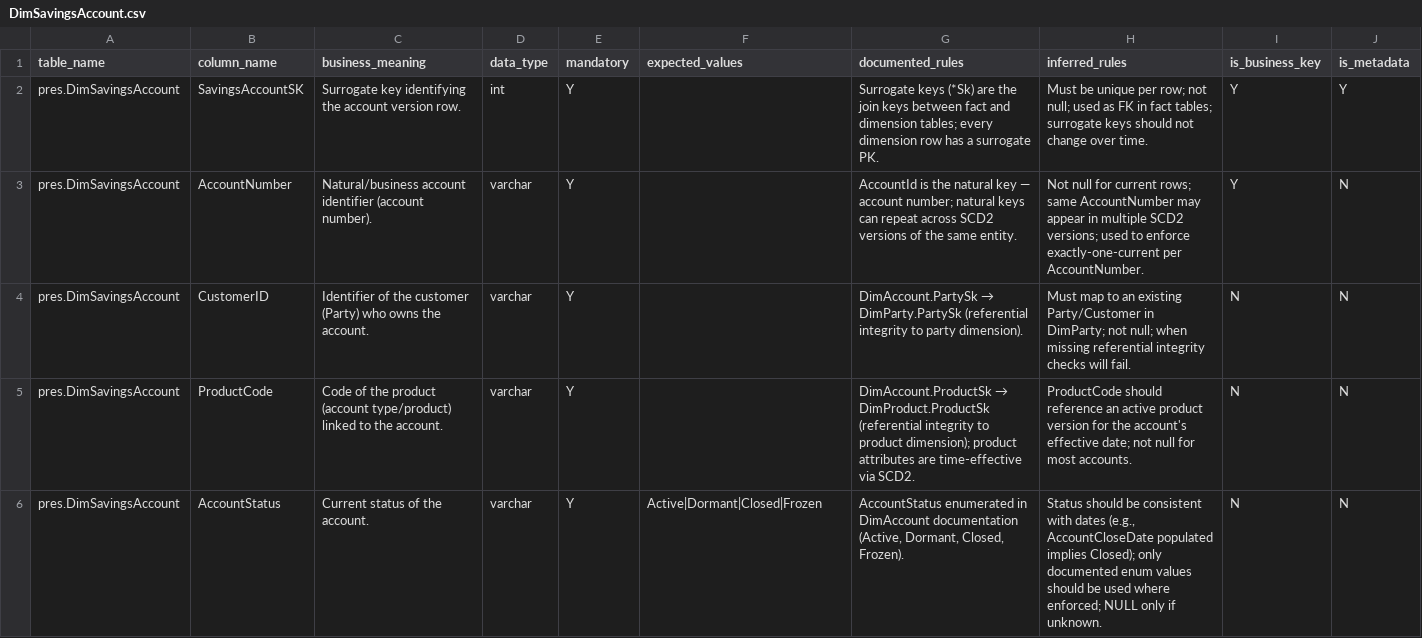
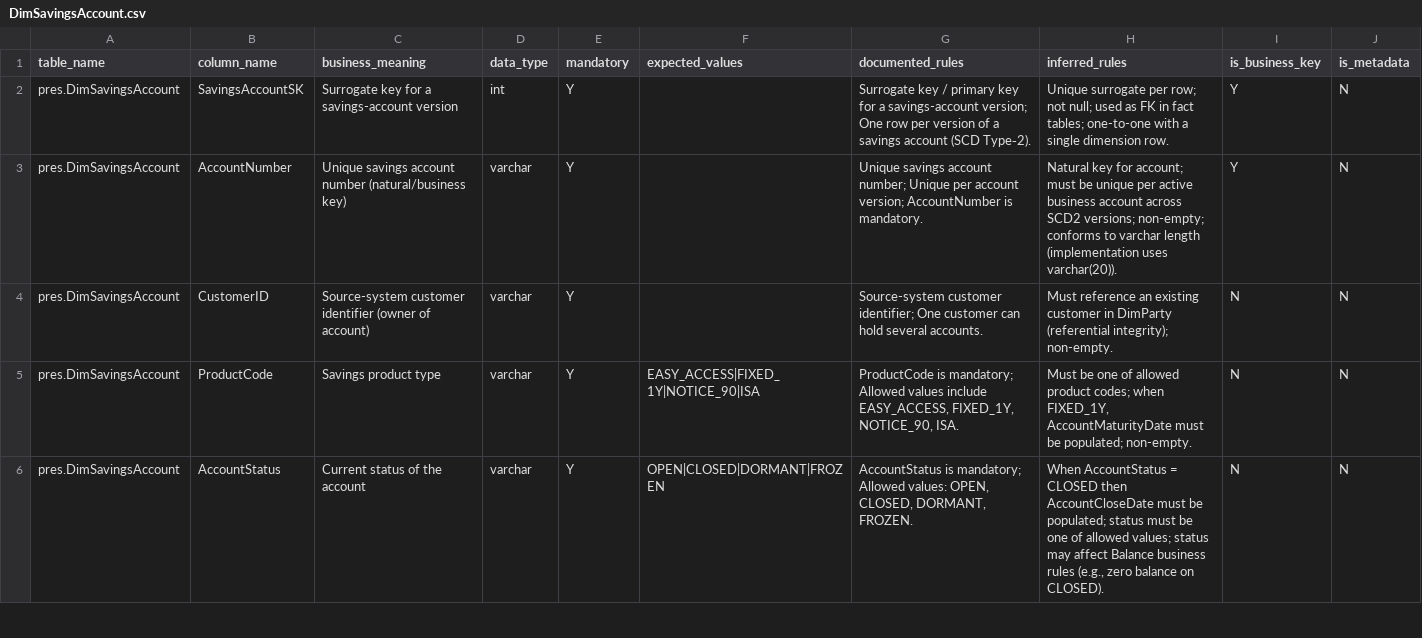
Before and after one commit to NRkulurkar/DQAIAgent, a CSV file: docs/Dictionary/DimSavingsAccount.csv, drawn as a sheet; only a part is shown; the diff covers the shown part only.

```diff
--- a/docs/Dictionary/DimSavingsAccount.csv
+++ b/docs/Dictionary/DimSavingsAccount.csv
@@ -1,6 +1,6 @@
 table_name,column_name,business_meaning,data_type,mandatory,expected_values,documented_rules,inferred_rules,is_business_key,is_metadata
-pres.DimSavingsAccount,SavingsAccountSK,"Surrogate key identifying the account version row.",int,Y,,"Surrogate keys (*Sk) are the join keys between fact and dimension tables; every dimension row has a surrogate PK.", "Must be unique per row; not null; used as FK in fact tables; surrogate keys should not change over time.",Y,Y
-pres.DimSavingsAccount,AccountNumber,"Natural/business account identifier (account number).",varchar,Y,,"AccountId is the natural key — account number; natural keys can repeat across SCD2 versions of the same entity.", "Not null for current rows; same AccountNumber may appear in multiple SCD2 versions; used to enforce exactly-one-current per AccountNumber.",Y,N
-pres.DimSavingsAccount,CustomerID,"Identifier of the customer (Party) who owns the account.",varchar,Y,,"DimAccount.PartySk → DimParty.PartySk (referential integrity to party dimension).", "Must map to an existing Party/Customer in DimParty; not null; when missing referential integrity checks will fail.",N,N
-pres.DimSavingsAccount,ProductCode,"Code of the product (account type/product) linked to the account.",varchar,Y,,"DimAccount.ProductSk → DimProduct.ProductSk (referential integrity to product dimension); product attributes are time-effective via SCD2.", "ProductCode should reference an active product version for the account's effective date; not null for most accounts.",N,N
-pres.DimSavingsAccount,AccountStatus,"Current status of the account.",varchar,Y,"Active|Dormant|Closed|Frozen","AccountStatus enumerated in DimAccount documentation (Active, Dormant, Closed, Frozen).","Status should be consistent with dates (e.g., AccountCloseDate populated implies Closed); only documented enum values should be used where enforced; NULL only if unknown.",N,N
+pres.DimSavingsAccount,SavingsAccountSK,Surrogate key for a savings-account version,int,Y,,"Surrogate key / primary key for a savings-account version; One row per version of a savings account (SCD Type‑2).","Unique surrogate per row; not null; used as FK in fact tables; one-to-one with a single dimension row.",Y,N
+pres.DimSavingsAccount,AccountNumber,Unique savings account number (natural/business key),varchar,Y,,"Unique savings account number; Unique per account version; AccountNumber is mandatory.","Natural key for account; must be unique per active business account across SCD2 versions; non-empty; conforms to varchar length (implementation uses varchar(20)).",Y,N
+pres.DimSavingsAccount,CustomerID,Source-system customer identifier (owner of account),varchar,Y,,"Source-system customer identifier; One customer can hold several accounts.","Must reference an existing customer in DimParty (referential integrity); non-empty.",N,N
+pres.DimSavingsAccount,ProductCode,Savings product type,varchar,Y,EASY_ACCESS|FIXED_1Y|NOTICE_90|ISA,"ProductCode is mandatory; Allowed values include EASY_ACCESS, FIXED_1Y, NOTICE_90, ISA.","Must be one of allowed product codes; when FIXED_1Y, AccountMaturityDate must be populated; non-empty.",N,N
+pres.DimSavingsAccount,AccountStatus,Current status of the account,varchar,Y,OPEN|CLOSED|DORMANT|FROZEN,"AccountStatus is mandatory; Allowed values: OPEN, CLOSED, DORMANT, FROZEN.","When AccountStatus = CLOSED then AccountCloseDate must be populated; status must be one of allowed values; status may affect Balance business rules (e.g., zero balance on CLOSED).",N,N
```
Also changed, not shown: 23 edited cells elsewhere in this file, docs/Dictionary/FactSavingsAccount.csv, docs/Dictionary/curate_SavingsAccount.csv, 12 other files.
